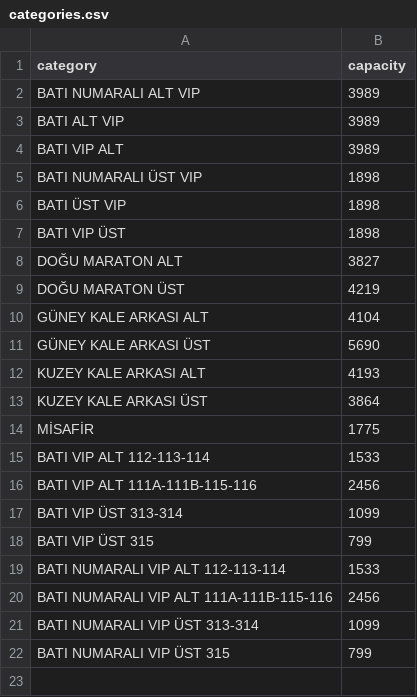
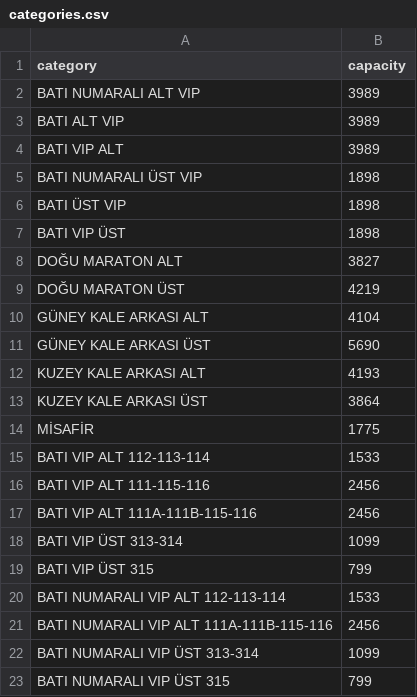
Before and after one commit to stdoggo/ks-tribun-doluluk, a CSV file: categories.csv, drawn as a sheet.

Commit message:
category fix

```diff
--- a/categories.csv
+++ b/categories.csv
@@ -15,2 +15,3 @@ MİSAFİR;1775
 BATI VIP ALT 112-113-114;1533
+BATI VIP ALT 111-115-116;2456
 BATI VIP ALT 111A-111B-115-116;2456
```
